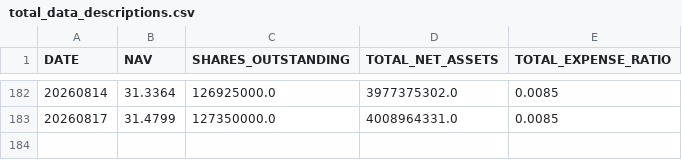
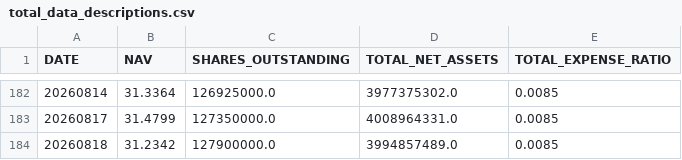
Before and after one commit to ettoll/tracking_beer, a CSV file: data/total_data_descriptions.csv, drawn as a sheet; only a part is shown, gaps mark what is left out.

```diff
--- a/data/total_data_descriptions.csv
+++ b/data/total_data_descriptions.csv
@@ -183 +183,2 @@ DATE,NAV,SHARES_OUTSTANDING,TOTAL_NET_ASSETS,TOTAL_EXPENSE_RATIO
 20260817,31.4799,127350000.0,4008964331.0,0.0085
+20260818,31.2342,127900000.0,3994857489.0,0.0085
```
Also changed, not shown: data/total_data_positions.csv.
